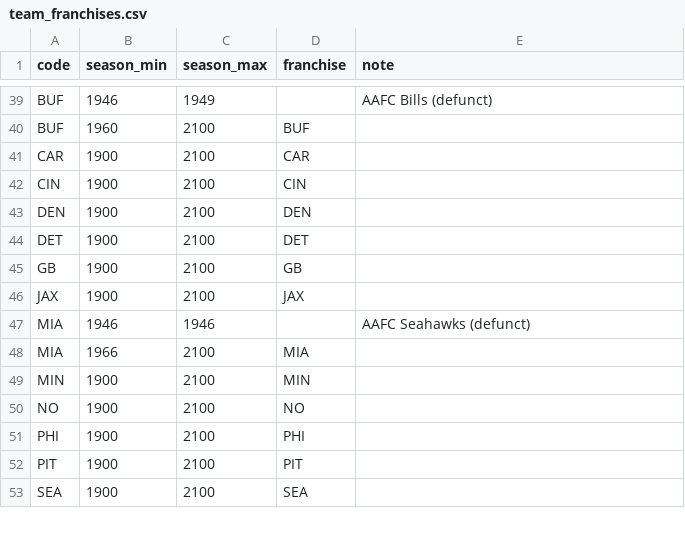
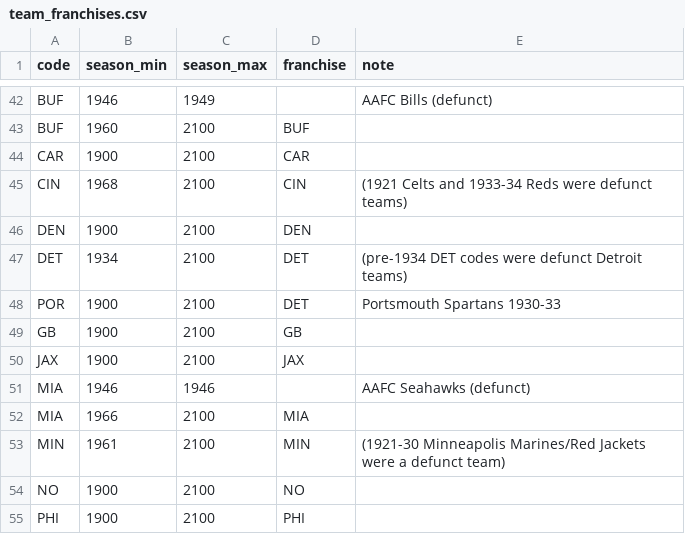
Before and after one commit to bmaresco/griddion, a CSV file: data/team_franchises.csv, drawn as a sheet; only a part is shown, gaps mark what is left out; the shorter side is filled out with more unchanged rows; the diff covers the shown part only.

```diff
--- a/data/team_franchises.csv
+++ b/data/team_franchises.csv
@@ -41,5 +44,6 @@ BUF,1960,2100,BUF,
 CAR,1900,2100,CAR,
-CIN,1900,2100,CIN,
+CIN,1968,2100,CIN,(1921 Celts and 1933-34 Reds were defunct teams)
 DEN,1900,2100,DEN,
-DET,1900,2100,DET,
+DET,1934,2100,DET,(pre-1934 DET codes were defunct Detroit teams)
+POR,1900,2100,DET,Portsmouth Spartans 1930-33
 GB,1900,2100,GB,
@@ -48,3 +52,3 @@ MIA,1946,1946,,AAFC Seahawks (defunct)
 MIA,1966,2100,MIA,
-MIN,1900,2100,MIN,
+MIN,1961,2100,MIN,(1921-30 Minneapolis Marines/Red Jackets were a defunct team)
 NO,1900,2100,NO,
```
Also changed, not shown: 4 added rows and 12 edited cells elsewhere in this file, 7 other files.
